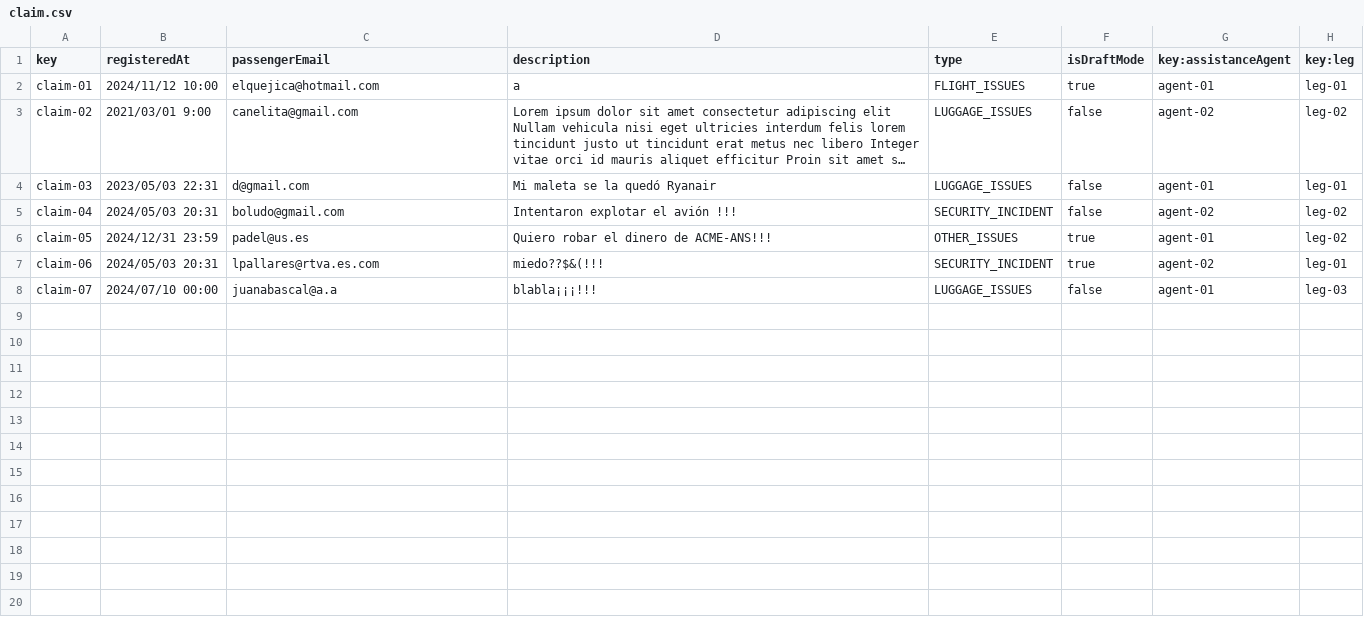
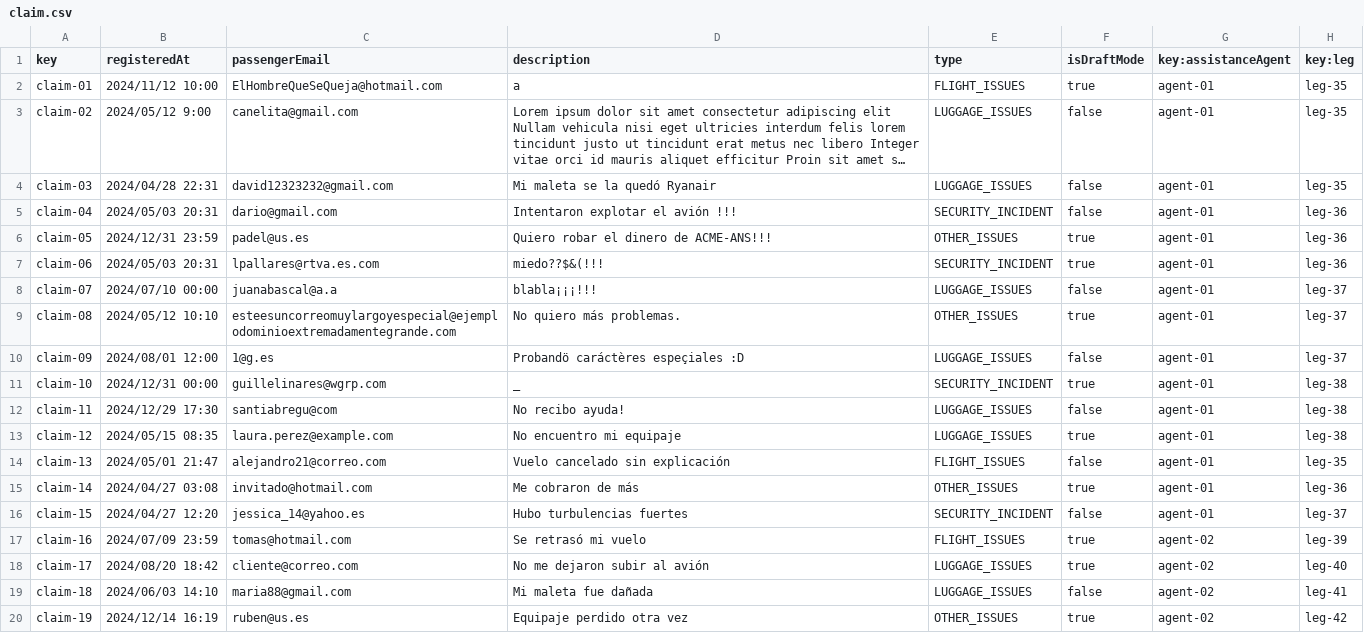
Before and after one commit to javpalgon/Acme-ANS-C2, a CSV file: src/main/resources/WEB-INF/data/sample/claim.csv, drawn as a sheet; only a part is shown; long unchanged cells end in …; the diff covers the shown part only; the diff names each change by its address in the sheet, - before the commit and + after, or states it on an @@ line.

```diff
--- a/src/main/resources/WEB-INF/data/sample/claim.csv
+++ b/src/main/resources/WEB-INF/data/sample/claim.csv
-C2 (passengerEmail): elquejica@hotmail.com
+C2 (passengerEmail): ElHombreQueSeQueja@hotmail.com
-H2 (key:leg): leg-01
+H2 (key:leg): leg-35
-B3 (registeredAt): 2021/03/01 9:00
+B3 (registeredAt): 2024/05/12 9:00
-G3 (key:assistanceAgent): agent-02
+G3 (key:assistanceAgent): agent-01
-H3 (key:leg): leg-02
+H3 (key:leg): leg-35
-B4 (registeredAt): 2023/05/03 22:31
+B4 (registeredAt): 2024/04/28 22:31
-C4 (passengerEmail): d@gmail.com
+C4 (passengerEmail): david12323232@gmail.com
-H4 (key:leg): leg-01
+H4 (key:leg): leg-35
-C5 (passengerEmail): boludo@gmail.com
+C5 (passengerEmail): dario@gmail.com
-G5 (key:assistanceAgent): agent-02
+G5 (key:assistanceAgent): agent-01
-H5:H6 (key:leg): leg-02
+H5:H6 (key:leg): leg-36
-G7 (key:assistanceAgent): agent-02
+G7 (key:assistanceAgent): agent-01
-H7 (key:leg): leg-01
+H7 (key:leg): leg-36
-H8 (key:leg): leg-03
+H8 (key:leg): leg-37
+row 9: claim-08 | 2024/05/12 10:10 | esteesuncorreomuylargoyespecial@ejemplodominioextremadamentegrande.com | No quiero más problemas. | OTHER_ISSUES | true | agent-01 | leg-37
+row 10: claim-09 | 2024/08/01 12:00 | 1@g.es | Probandö caráctères espeçiales :D | LUGGAGE_ISSUES | false | agent-01 | leg-37
+row 11: claim-10 | 2024/12/31 00:00 | guillelinares@wgrp.com | _ | SECURITY_INCIDENT | true | agent-01 | leg-38
+row 12: claim-11 | 2024/12/29 17:30 | santiabregu@com | No recibo ayuda! | LUGGAGE_ISSUES | false | agent-01 | leg-38
+row 13: claim-12 | 2024/05/15 08:35 | laura.perez@example.com | No encuentro mi equipaje | LUGGAGE_ISSUES | true | agent-01 | leg-38
+row 14: claim-13 | 2024/05/01 21:47 | alejandro21@correo.com | Vuelo cancelado sin explicación | FLIGHT_ISSUES | false | agent-01 | leg-35
+row 15: claim-14 | 2024/04/27 03:08 | invitado@hotmail.com | Me cobraron de más | OTHER_ISSUES | true | agent-01 | leg-36
+row 16: claim-15 | 2024/04/27 12:20 | jessica_14@yahoo.es | Hubo turbulencias fuertes | SECURITY_INCIDENT | false | agent-01 | leg-37
+row 17: claim-16 | 2024/07/09 23:59 | tomas@hotmail.com | Se retrasó mi vuelo | FLIGHT_ISSUES | true | agent-02 | leg-39
+row 18: claim-17 | 2024/08/20 18:42 | cliente@correo.com | No me dejaron subir al avión | LUGGAGE_ISSUES | true | agent-02 | leg-40
+row 19: claim-18 | 2024/06/03 14:10 | maria88@gmail.com | Mi maleta fue dañada | LUGGAGE_ISSUES | false | agent-02 | leg-41
+row 20: claim-19 | 2024/12/14 16:19 | ruben@us.es | Equipaje perdido otra vez | OTHER_ISSUES | true | agent-02 | leg-42
```
Also changed, not shown: 11 added rows elsewhere in this file, src/main/resources/WEB-INF/data/sample/assistanceAgent.csv, src/main/resources/WEB-INF/data/sample/leg.csv, 29 other files.
